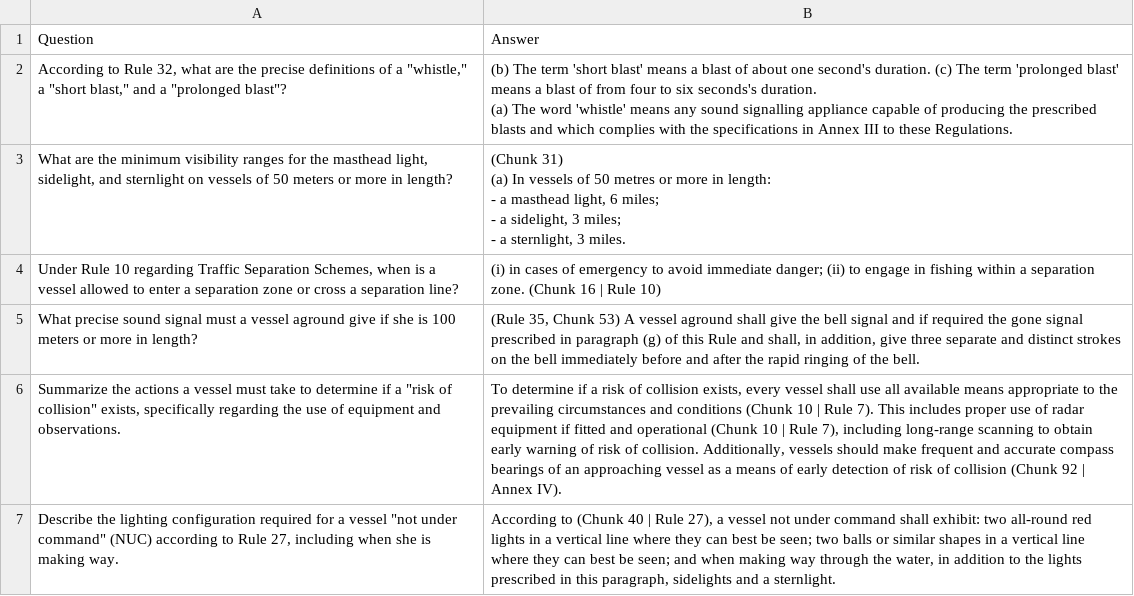
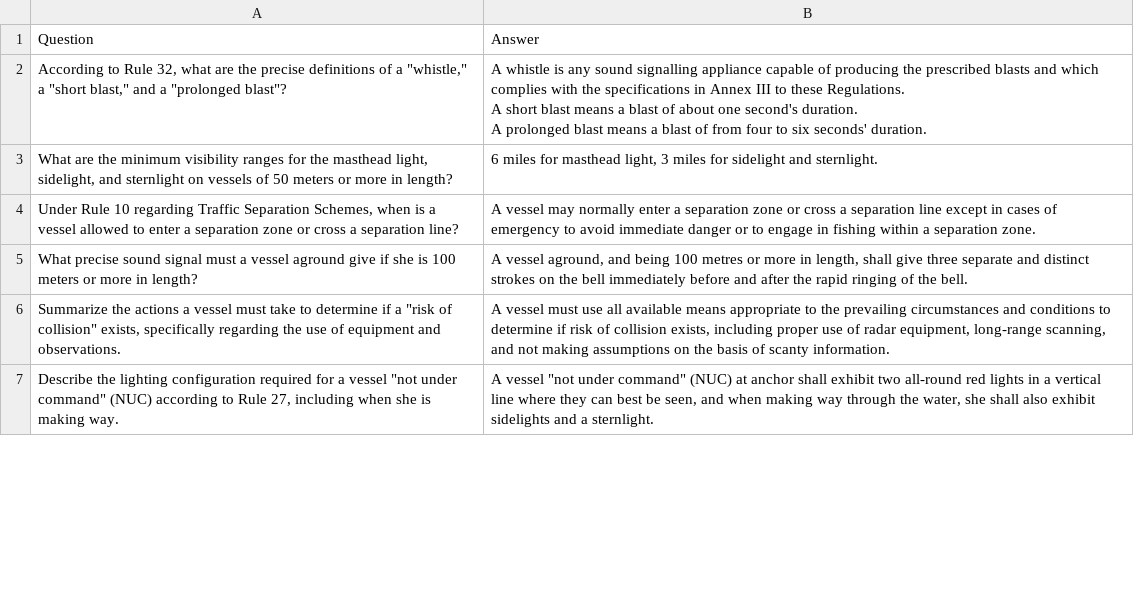
Before and after one commit to SoonBanned/PIP-2026-LOTUSim_G5_Fatigue, a CSV file: DeepSeek_test/rag_eval_answers.csv, drawn as a sheet; only a part is shown; ↵ is a line break in a cell; the diff covers the shown part only; the diff names each change by its address in the sheet, - before the commit and + after, or states it on an @@ line.

Commit message:
llama 3.1 v2
- Updated PDF attachment description in evaluation.ipynb to reflect changes in retrieval methods.
- Introduced token-based slicing for chunking in chunk_colreg function.
- Enhanced chunking parameters for better performance.
- Modified retrieval functions to support multi-query retrieval and improved context building.
- Implemented Chain-of-Verification (CoVe) for answer validation in ask_on_pdf function.
- Updated rag_eval_answers.csv with corrected and more detailed answers for clarity and accuracy.

```diff
--- a/DeepSeek_test/rag_eval_answers.csv
+++ b/DeepSeek_test/rag_eval_answers.csv
-B2: (b) The term 'short blast' means a blast of about one second's duration. (c) The term 'prolonged blast' means a blast of from four to six seconds's duration. ↵ (a) The word 'whistle' means any sound signalling appliance capable of producing the prescribed blasts and which complies with the specifications in Annex III to these Regulations.
+B2: A whistle is any sound signalling appliance capable of producing the prescribed blasts and which complies with the specifications in Annex III to these Regulations. ↵ A short blast means a blast of about one second's duration. ↵ A prolonged blast means a blast of from four to six seconds' duration.
-B3: (Chunk 31) ↵ (a) In vessels of 50 metres or more in length: ↵ - a masthead light, 6 miles; ↵ - a sidelight, 3 miles; ↵ - a sternlight, 3 miles.
+B3: 6 miles for masthead light, 3 miles for sidelight and sternlight.
-B4: (i) in cases of emergency to avoid immediate danger; (ii) to engage in fishing within a separation zone. (Chunk 16 | Rule 10)
+B4: A vessel may normally enter a separation zone or cross a separation line except in cases of emergency to avoid immediate danger or to engage in fishing within a separation zone.
-B5: (Rule 35, Chunk 53) A vessel aground shall give the bell signal and if required the gone signal prescribed in paragraph (g) of this Rule and shall, in addition, give three…
+B5: A vessel aground, and being 100 metres or more in length, shall give three…
-B6: To determine if a risk of collision exists, every vessel shall use all available means appropriate to the prevailing circumstances and conditions (Chunk 10 | Rule 7). This includes proper use of radar equipment if fitted and operational (Chunk 10 | Rule 7), including long-range scanning to obtain early warning of risk of collision. Additionally, vessels should make frequent and accurate compass bearings of an approaching vessel as a means of early detection of risk of collision (Chunk 92 | Annex IV).
+B6: A vessel must use all available means appropriate to the prevailing circumstances and conditions to determine if risk of collision exists, including proper use of radar equipment, long-range scanning, and not making assumptions on the basis of scanty information.
-B7: According to (Chunk 40 | Rule 27), a vessel not under command shall exhibit: two all-round red lights in a vertical line where they can best be seen; two balls or similar shapes in a vertical line where they can best be seen; and when making way through the water, in addition to the lights prescribed in this paragraph, sidelights and…
+B7: A vessel "not under command" (NUC) at anchor shall exhibit two all-round red lights in a vertical line where they can best be seen, and when making way through the water, she shall also exhibit sidelights and…
```
Also changed, not shown: 6 edited cells elsewhere in this file, 1 other file.
